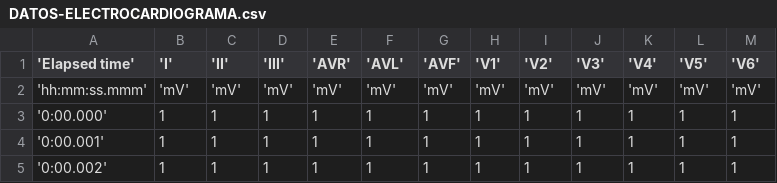
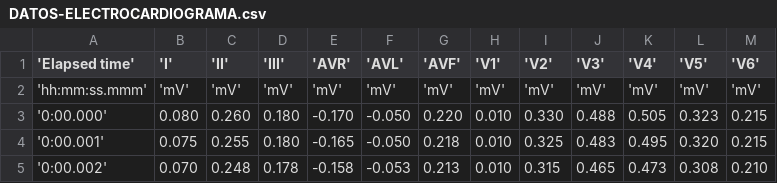
Before and after one commit to RoyGP17/ELECT, a CSV file: DATOS-ELECTROCARDIOGRAMA.csv, drawn as a sheet; only a part is shown; the diff covers the shown part only.

Commit message:
Update DATOS-ELECTROCARDIOGRAMA.csv

```diff
--- a/DATOS-ELECTROCARDIOGRAMA.csv
+++ b/DATOS-ELECTROCARDIOGRAMA.csv
@@ -2,4 +2,4 @@
 'hh:mm:ss.mmm','mV','mV','mV','mV','mV','mV','mV','mV','mV','mV','mV','mV'
-'0:00.000',1,1,1,1,1,1,1,1,1,1,1,1
-'0:00.001',1,1,1,1,1,1,1,1,1,1,1,1
-'0:00.002',1,1,1,1,1,1,1,1,1,1,1,1
+'0:00.000',0.080,0.260,0.180,-0.170,-0.050,0.220,0.010,0.330,0.488,0.505,0.323,0.215
+'0:00.001',0.075,0.255,0.180,-0.165,-0.050,0.218,0.010,0.325,0.483,0.495,0.320,0.215
+'0:00.002',0.070,0.248,0.178,-0.158,-0.053,0.213,0.010,0.315,0.465,0.473,0.308,0.210
```
Also changed, not shown: 12 edited cells elsewhere in this file.
